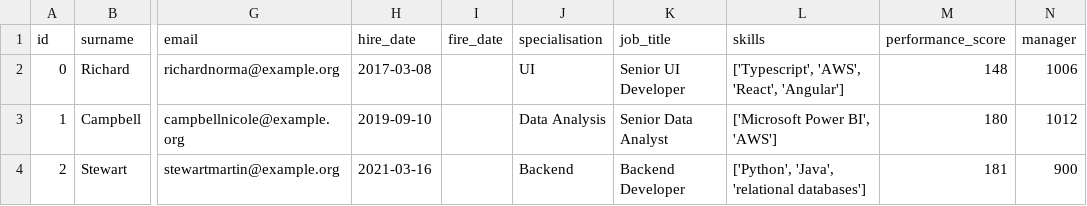
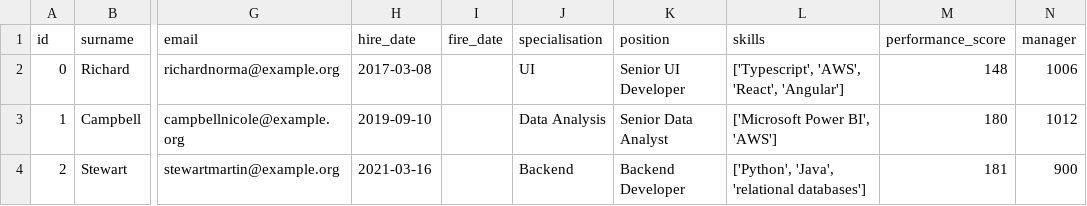
Before and after one commit to kkolodziejska/GRAPHS, a CSV file: 01_social_network/_data/employees.csv, drawn as a sheet; only a part is shown, gaps mark what is left out; the diff names each change by its address in the sheet, - before the commit and + after, or states it on an @@ line.

Commit message:
Update employees.csv
change job title to position

```diff
--- a/01_social_network/_data/employees.csv
+++ b/01_social_network/_data/employees.csv
-K1: job_title
+K1: position
```
